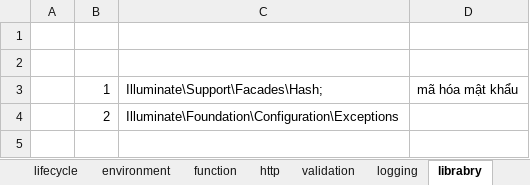
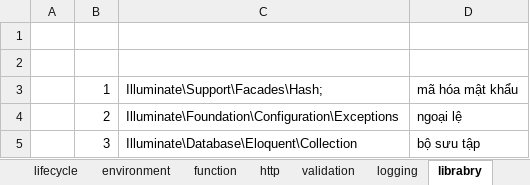
Before and after one commit to PhanDongg/MENU, an Excel workbook: laravel-menu.xlsx, sheet librabry, drawn as a sheet; values as stored, in another font and other column widths than the file's, no borders; the diff names each change by its address in the sheet, - before the commit and + after, or states it on an @@ line.

```diff
--- a/laravel-menu.xlsx (sheet librabry)
+++ b/laravel-menu.xlsx (sheet librabry)
-D4: (empty)
+D4: ngoại lệ
+row 5:  | 3 | Illuminate\Database\Eloquent\Collection | bộ sưu tập
```
Also changed, not shown: sheet menu, sheet ORM, sheet script, other sheet tabs, 1 other file.
